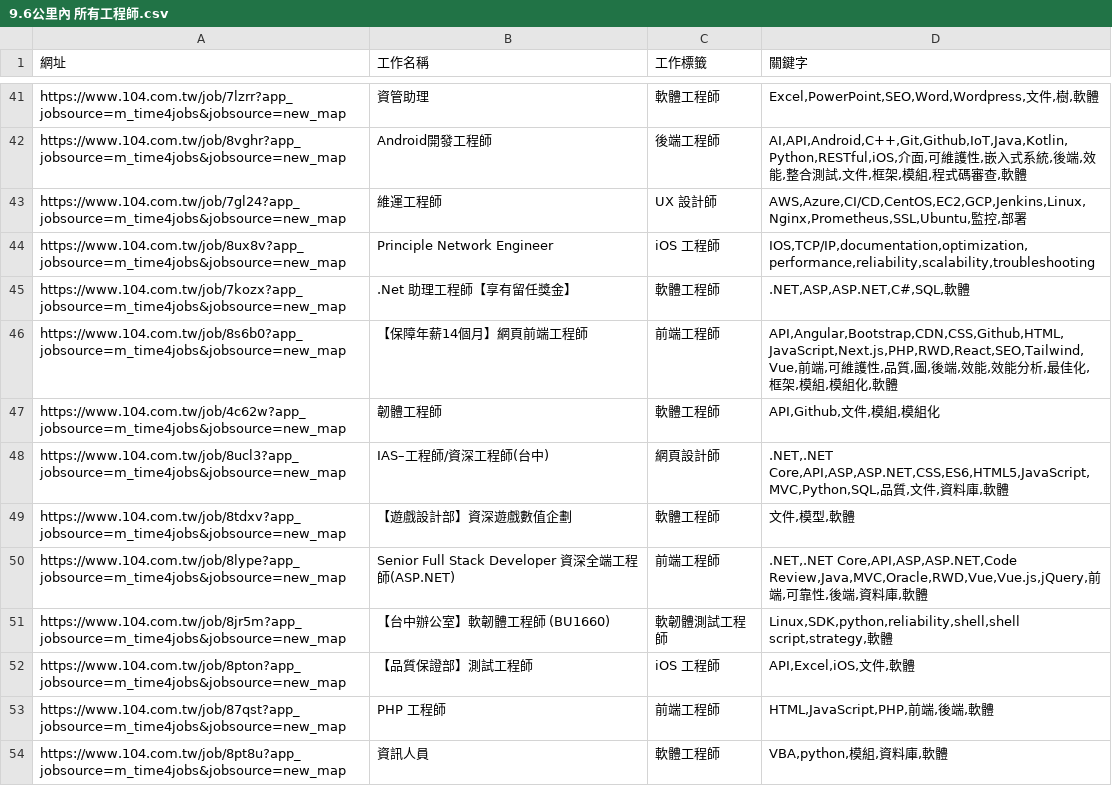
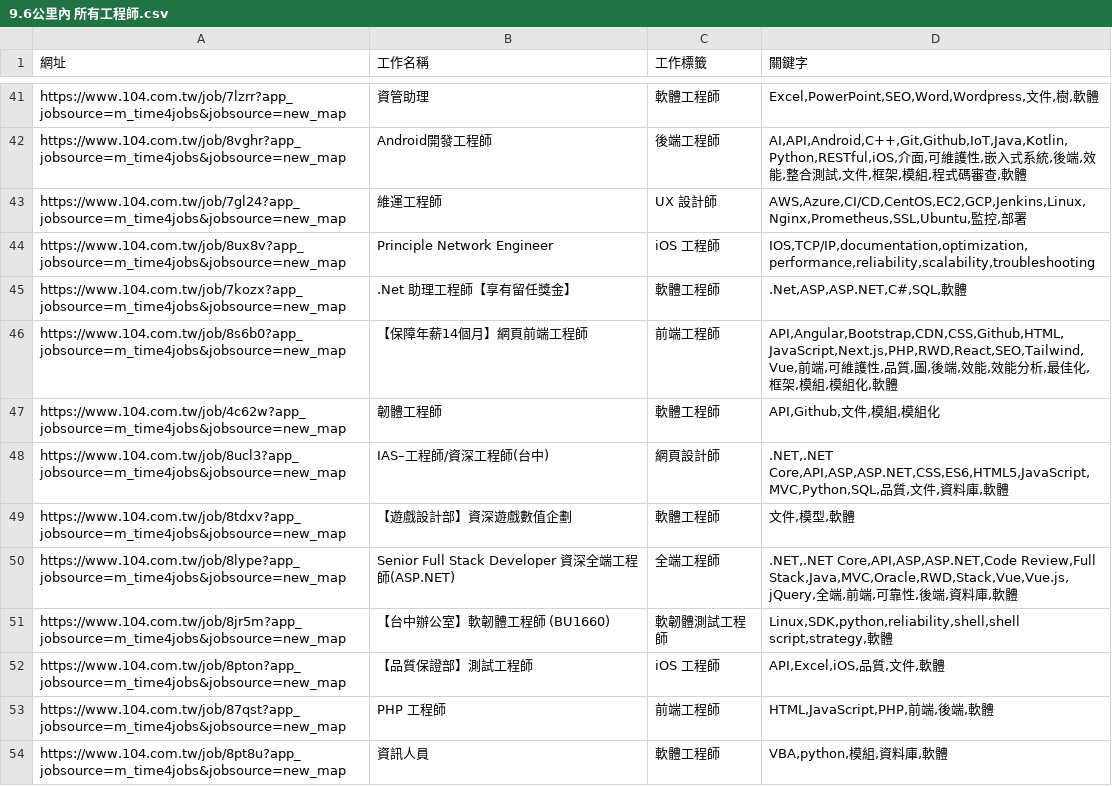
Before and after one commit to CUTFYSH1101/job-104-scraper, a CSV file: public/data/9.6公里內 所有工程師/2025-11-10/claude/9.6公里內 所有工程師.csv, drawn as a sheet; only a part is shown, gaps mark what is left out; the diff covers the shown part only.

```diff
--- a/public/data/9.6公里內 所有工程師/2025-11-10/claude/9.6公里內 所有工程師.csv
+++ b/public/data/9.6公里內 所有工程師/2025-11-10/claude/9.6公里內 所有工程師.csv
@@ -44,3 +44,3 @@ https://www.104.com.tw/job/7gl24?app_jobsource=m_time4jobs&jobsource=new_map,維
 https://www.104.com.tw/job/8ux8v?app_jobsource=m_time4jobs&jobsource=new_map,Principle Network Engineer,iOS 工程師,"IOS,TCP/IP,documentation,optimization,performance,reliability,scalability,troubleshooting"
-https://www.104.com.tw/job/7kozx?app_jobsource=m_time4jobs&jobsource=new_map,.Net 助理工程師【享有留任獎金】,軟體工程師,".NET,ASP,ASP.NET,C#,SQL,軟體"
+https://www.104.com.tw/job/7kozx?app_jobsource=m_time4jobs&jobsource=new_map,.Net 助理工程師【享有留任獎金】,軟體工程師,".Net,ASP,ASP.NET,C#,SQL,軟體"
 https://www.104.com.tw/job/8s6b0?app_jobsource=m_time4jobs&jobsource=new_map,【保障年薪14個月】網頁前端工程師,前端工程師,"API,Angular,Bootstrap,CDN,CSS,Github,HTML,JavaScript,Next.js,PHP,RWD,React,SEO,Tailwind,Vue,前端,可維護性,品質,圖,後端,效能,效能分析,最佳化,框架,模組,模組化,軟體"
@@ -49,5 +49,5 @@ https://www.104.com.tw/job/8ucl3?app_jobsource=m_time4jobs&jobsource=new_map,IAS
 https://www.104.com.tw/job/8tdxv?app_jobsource=m_time4jobs&jobsource=new_map,【遊戲設計部】資深遊戲數值企劃,軟體工程師,"文件,模型,軟體"
-https://www.104.com.tw/job/8lype?app_jobsource=m_time4jobs&jobsource=new_map,Senior Full Stack Developer 資深全端工程師(ASP.NET),前端工程師,".NET,.NET Core,API,ASP,ASP.NET,Code Review,Java,MVC,Oracle,RWD,Vue,Vue.js,jQuery,前端,可靠性,後端,資料庫,軟體"
+https://www.104.com.tw/job/8lype?app_jobsource=m_time4jobs&jobsource=new_map,Senior Full Stack Developer 資深全端工程師(ASP.NET),全端工程師,".NET,.NET Core,API,ASP,ASP.NET,Code Review,Full Stack,Java,MVC,Oracle,RWD,Stack,Vue,Vue.js,jQuery,全端,前端,可靠性,後端,資料庫,軟體"
 https://www.104.com.tw/job/8jr5m?app_jobsource=m_time4jobs&jobsource=new_map,【台中辦公室】軟韌體工程師 (BU1660),軟韌體測試工程師,"Linux,SDK,python,reliability,shell,shell script,strategy,軟體"
-https://www.104.com.tw/job/8pton?app_jobsource=m_time4jobs&jobsource=new_map,【品質保證部】測試工程師,iOS 工程師,"API,Excel,iOS,文件,軟體"
+https://www.104.com.tw/job/8pton?app_jobsource=m_time4jobs&jobsource=new_map,【品質保證部】測試工程師,iOS 工程師,"API,Excel,iOS,品質,文件,軟體"
 https://www.104.com.tw/job/87qst?app_jobsource=m_time4jobs&jobsource=new_map,PHP 工程師,前端工程師,"HTML,JavaScript,PHP,前端,後端,軟體"
```
Also changed, not shown: 97 edited cells elsewhere in this file, public/data/9.6公里內 所有工程師/2025-10-09/claude/9.6公里內 所有工程師.csv, public/data/9.6公里內 所有工程師/2025-10-13/claude/9.6公里內 所有工程師.csv, 25 other files.
